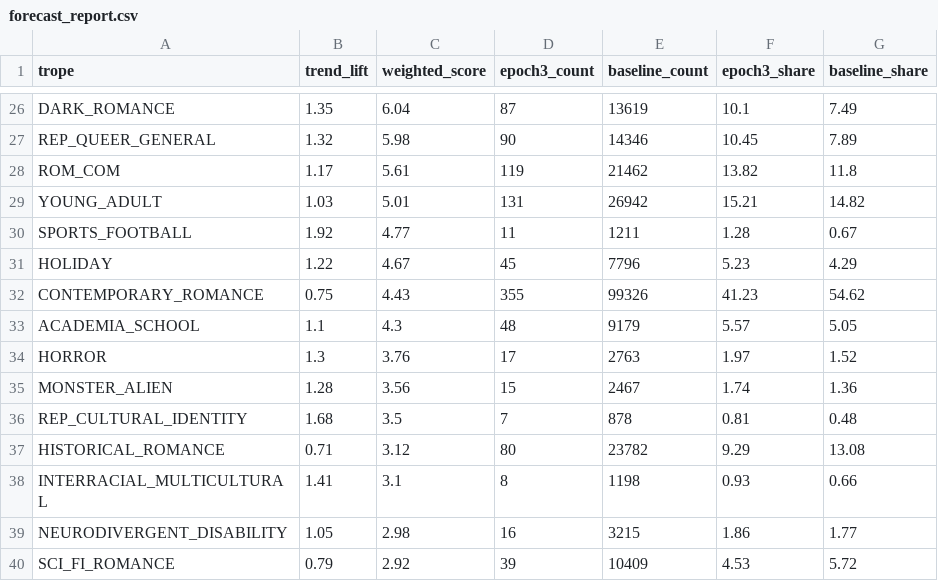
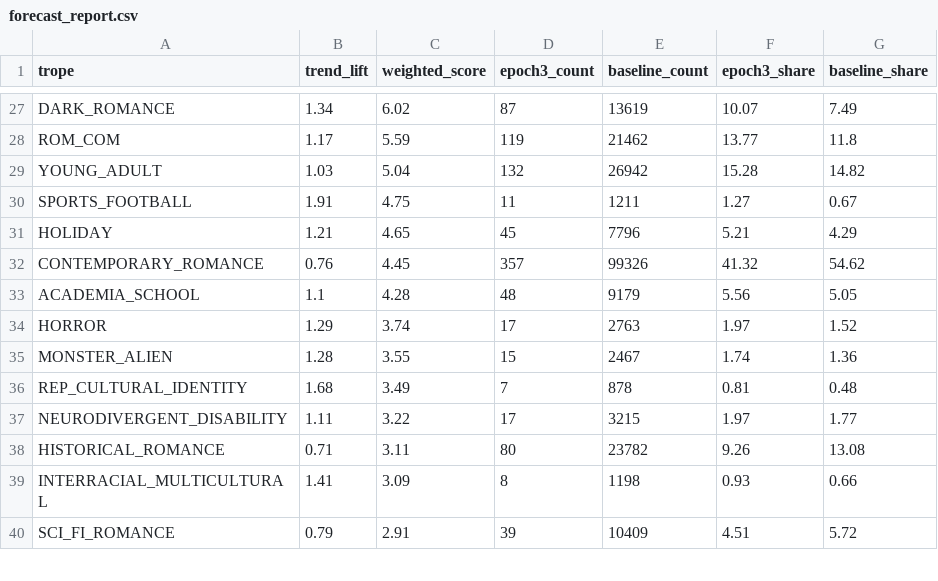
Before and after one commit to mariah32p/threnne-analytics, a CSV file: data/exports/forecast_report.csv, drawn as a sheet; only a part is shown, gaps mark what is left out; removed rows and columns are numbered as before the commit, all else as after; the diff covers the shown part only; the diff names each change by its address in the sheet, - before the commit and + after, or states it on an @@ line.

```diff
--- a/data/exports/forecast_report.csv
+++ b/data/exports/forecast_report.csv
-B27 (trend_lift): 1.35
+B27 (trend_lift): 1.34
-C27 (weighted_score): 6.04
+C27 (weighted_score): 6.02
-F27 (epoch3_share): 10.1
+F27 (epoch3_share): 10.07
-row 27: REP_QUEER_GENERAL | 1.32 | 5.98 | 90 | 14346 | 10.45 | 7.89
-C28 (weighted_score): 5.61
+C28 (weighted_score): 5.59
-F28 (epoch3_share): 13.82
+F28 (epoch3_share): 13.77
-C29 (weighted_score): 5.01
+C29 (weighted_score): 5.04
-D29 (epoch3_count): 131
+D29 (epoch3_count): 132
-F29 (epoch3_share): 15.21
+F29 (epoch3_share): 15.28
-B30 (trend_lift): 1.92
+B30 (trend_lift): 1.91
-C30 (weighted_score): 4.77
+C30 (weighted_score): 4.75
-F30 (epoch3_share): 1.28
+F30 (epoch3_share): 1.27
-B31 (trend_lift): 1.22
+B31 (trend_lift): 1.21
-C31 (weighted_score): 4.67
+C31 (weighted_score): 4.65
-F31 (epoch3_share): 5.23
+F31 (epoch3_share): 5.21
-B32 (trend_lift): 0.75
+B32 (trend_lift): 0.76
-C32 (weighted_score): 4.43
+C32 (weighted_score): 4.45
-D32 (epoch3_count): 355
+D32 (epoch3_count): 357
-F32 (epoch3_share): 41.23
+F32 (epoch3_share): 41.32
-C33 (weighted_score): 4.3
+C33 (weighted_score): 4.28
-F33 (epoch3_share): 5.57
+F33 (epoch3_share): 5.56
-B34 (trend_lift): 1.3
+B34 (trend_lift): 1.29
-C34 (weighted_score): 3.76
+C34 (weighted_score): 3.74
-C35 (weighted_score): 3.56
+C35 (weighted_score): 3.55
-C36 (weighted_score): 3.5
+C36 (weighted_score): 3.49
+row 37: NEURODIVERGENT_DISABILITY | 1.11 | 3.22 | 17 | 3215 | 1.97 | 1.77
-C38 (weighted_score): 3.12
+C38 (weighted_score): 3.11
-F38 (epoch3_share): 9.29
+F38 (epoch3_share): 9.26
-C39 (weighted_score): 3.1
+C39 (weighted_score): 3.09
-row 39: NEURODIVERGENT_DISABILITY | 1.05 | 2.98 | 16 | 3215 | 1.86 | 1.77
-C40 (weighted_score): 2.92
+C40 (weighted_score): 2.91
-F40 (epoch3_share): 4.53
+F40 (epoch3_share): 4.51
```
Also changed, not shown: 2 added rows, 1 removed row and 92 edited cells elsewhere in this file, data/exports/forecast_stacks_report.csv, data/exports/unmapped_shelves.csv, 3 other files.
